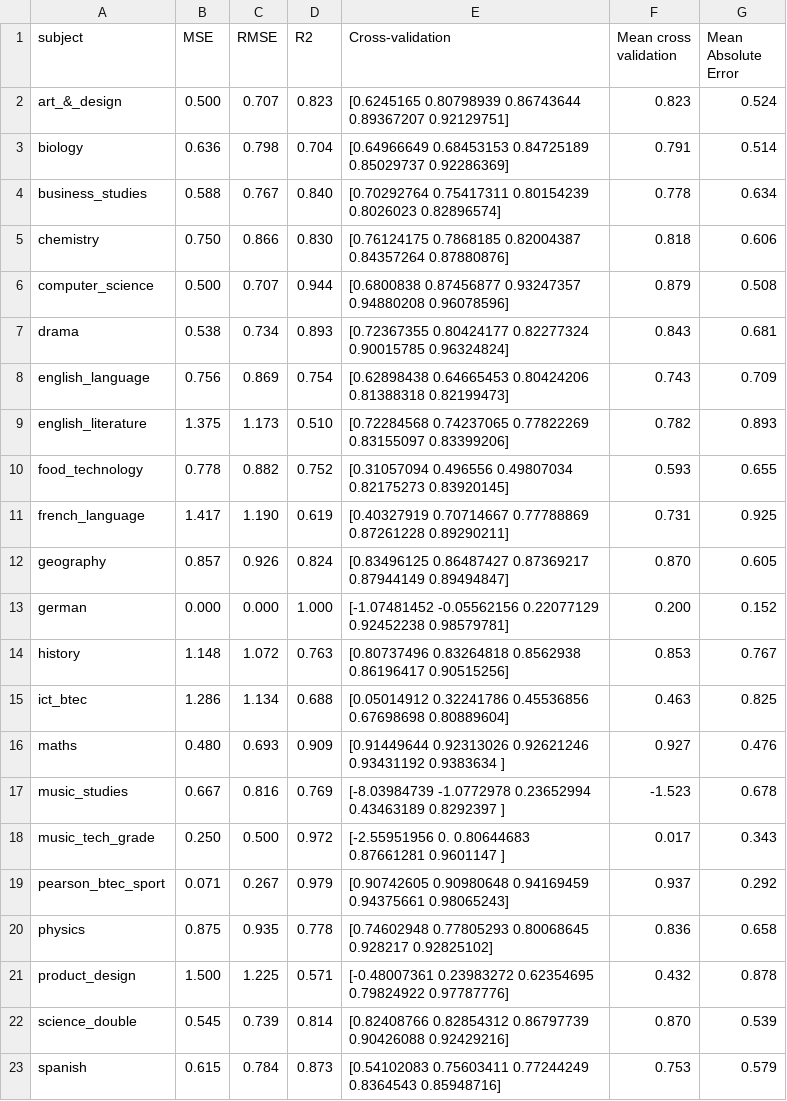
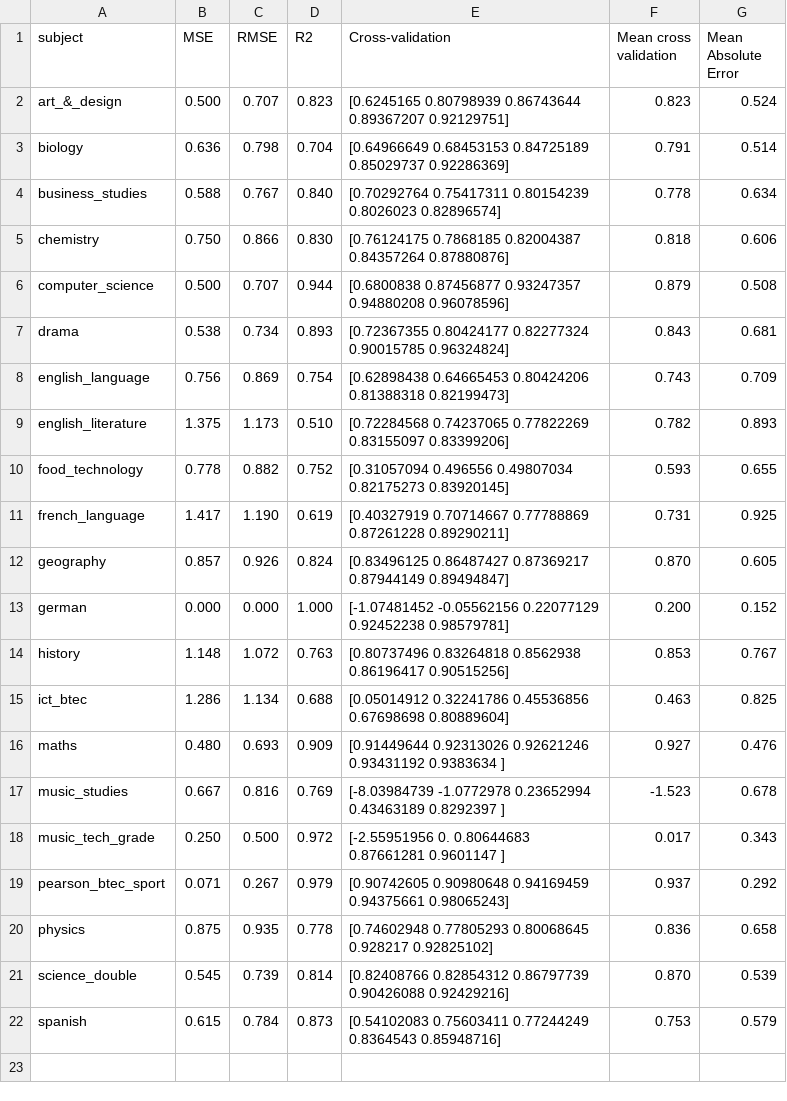
Before and after one commit to robertwiles123/subject_predictions, a CSV file: linear_regression_scores/scores.csv, drawn as a sheet.

```diff
--- a/linear_regression_scores/scores.csv
+++ b/linear_regression_scores/scores.csv
@@ -20,3 +20,2 @@ pearson_btec_sport,0.071,0.267,0.979,[0.90742605 0.90980648 0.94169459 0.9437566
 physics,0.875,0.935,0.778,[0.74602948 0.77805293 0.80068645 0.928217   0.92825102],0.836,0.658
-product_design,1.500,1.225,0.571,[-0.48007361  0.23983272  0.62354695  0.79824922  0.97787776],0.432,0.878
 science_double,0.545,0.739,0.814,[0.82408766 0.82854312 0.86797739 0.90426088 0.92429216],0.870,0.539
```
Also changed, not shown: model_csvs/science_double.csv, random_forest_scores/scores.csv, 37 other files.
